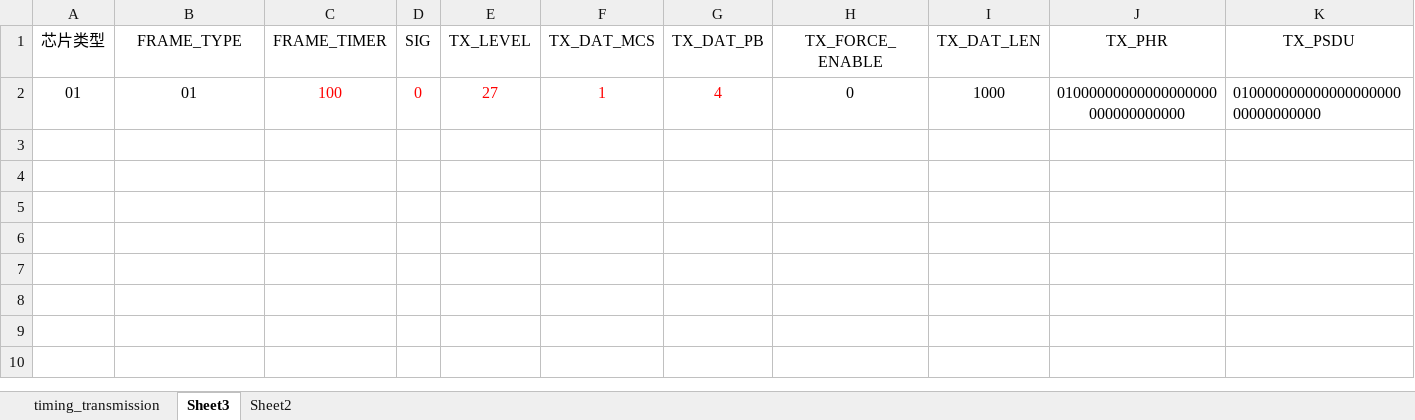
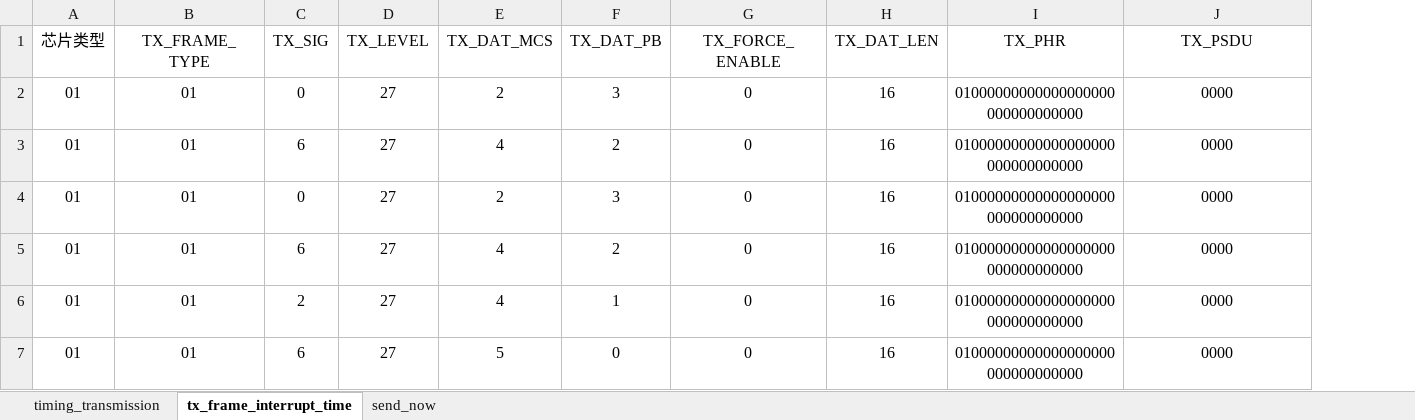
Before and after one commit to naumy-code/python_project, an Excel workbook: spec/QMD_ENUM_DAT.xlsx, sheet tx_frame_interrupt_time, drawn as a sheet; values as stored, in another font and other column widths than the file's, no borders; removed rows and columns are numbered as before the commit, all else as after; the diff names each change by its address in the sheet, - before the commit and + after, or states it on an @@ line.

```diff
--- a/spec/QMD_ENUM_DAT.xlsx (sheet tx_frame_interrupt_time)
+++ b/spec/QMD_ENUM_DAT.xlsx (sheet tx_frame_interrupt_time)
-sheet tab: Sheet3
+sheet tab: tx_frame_interrupt_time
-sheet tab: Sheet2
+sheet tab: send_now
-column C (FRAME_TIMER), row 2: 100
-column D (SIG), row 2: 0
+column C (TX_SIG), row 2: 0
-B1: FRAME_TYPE
+B1: TX_FRAME_TYPE
-D2:F2 text colour: #FF0000
+D2:F2 text colour: black
-E2 (TX_DAT_MCS): 1
+E2 (TX_DAT_MCS): 2
-F2 (TX_DAT_PB): 4
+F2 (TX_DAT_PB): 3
-H2 (TX_DAT_LEN): 1000
+H2 (TX_DAT_LEN): 16
-J2 (TX_PSDU): 01000000000000000000000000000000
+J2 (TX_PSDU): 0000
-J2 alignment: left
+J2 alignment: center
+row 3: 01 | 01 | 6 | 27 | 4 | 2 | 0 | 16 | 01000000000000000000000000000000 | 0000
+row 4: 01 | 01 | 0 | 27 | 2 | 3 | 0 | 16 | 01000000000000000000000000000000 | 0000
+row 5: 01 | 01 | 6 | 27 | 4 | 2 | 0 | 16 | 01000000000000000000000000000000 | 0000
+row 6: 01 | 01 | 2 | 27 | 4 | 1 | 0 | 16 | 01000000000000000000000000000000 | 0000
+row 7: 01 | 01 | 6 | 27 | 5 | 0 | 0 | 16 | 01000000000000000000000000000000 | 0000
```
Also changed, not shown: sheet send_now, sheet timing_transmission, spec/MGMT_PIB.xlsx, spec/QMD_ENUM.xlsx, 6 other files.
